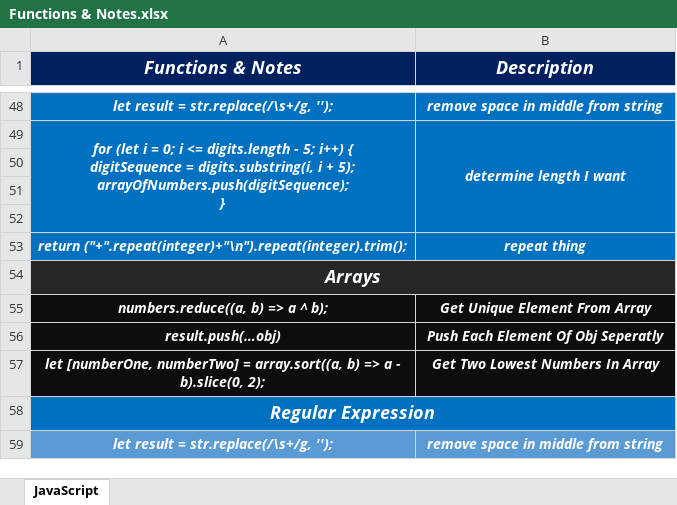
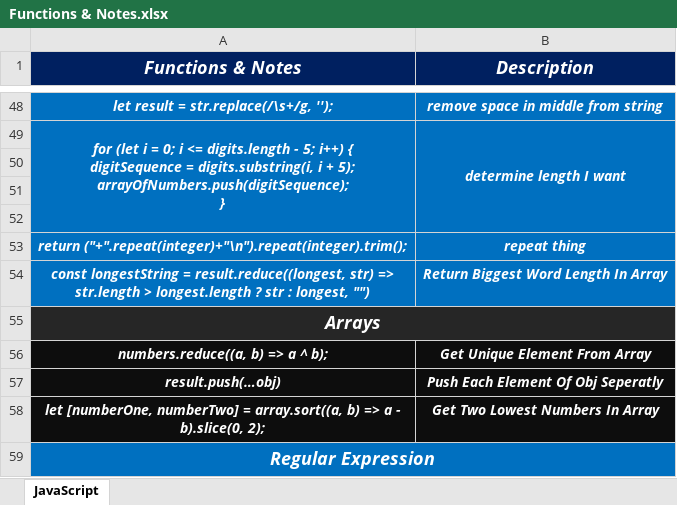
Before and after one commit to Marawan-Saqr/Problem-Solving, an Excel workbook: Code & Notes/Functions & Notes.xlsx, sheet JavaScript, drawn as a sheet; only a part is shown, gaps mark what is left out; the shorter side is filled out with more unchanged rows; values as stored, in another font and other column widths than the file's, no borders; the diff names each change by its address in the sheet, - before the commit and + after, or states it on an @@ line.

```diff
--- a/Code & Notes/Functions & Notes.xlsx (sheet JavaScript)
+++ b/Code & Notes/Functions & Notes.xlsx (sheet JavaScript)
+row 54: const longestString = result.reduce((longest, str) => str.length > longest.length ? str : longest, "") | Return Biggest Word Length In Array
```
Also changed, not shown: Problem Solving History.xlsx, 6 other files.
